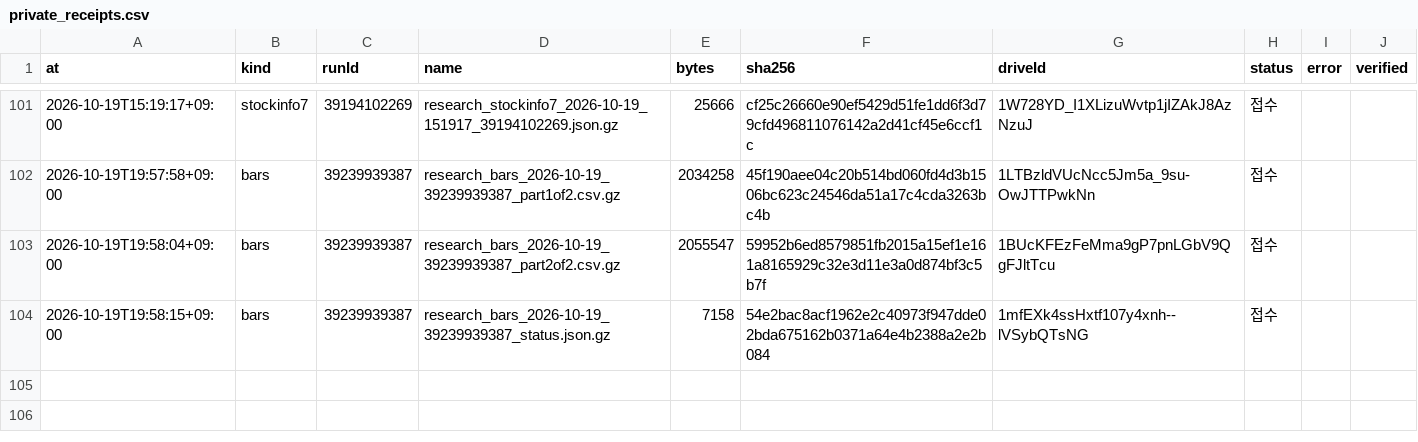
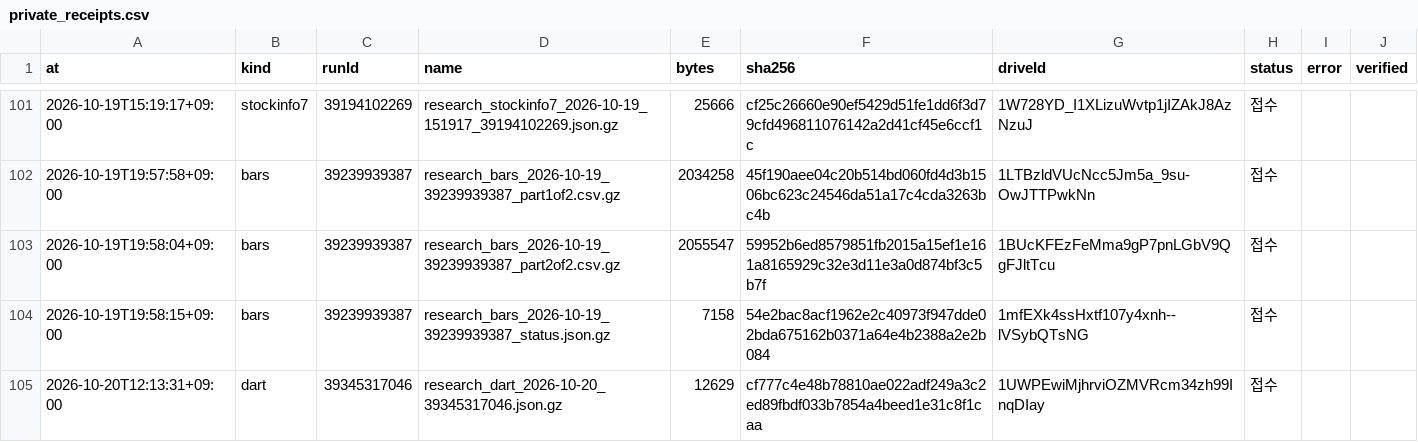
Before and after one commit to Hyeokgi/stock-omakase, a CSV file: data/research_runs/private_receipts.csv, drawn as a sheet; only a part is shown, gaps mark what is left out.

```diff
--- a/data/research_runs/private_receipts.csv
+++ b/data/research_runs/private_receipts.csv
@@ -104 +104,2 @@ at,kind,runId,name,bytes,sha256,driveId,status,error,verified
 2026-10-19T19:58:15+09:00,bars,39239939387,research_bars_2026-10-19_39239939387_status.json.gz,7158,54e2bac8acf1962e2c40973f947dde02bda675162b0371a64e4b2388a2e2b084,1mfEXk4ssHxtf107y4xnh--lVSybQTsNG,접수,,
+2026-10-20T12:13:31+09:00,dart,39345317046,research_dart_2026-10-20_39345317046.json.gz,12629,cf777c4e48b78810ae022adf249a3c2ed89fbdf033b7854a4beed1e31c8f1caa,1UWPEwiMjhrviOZMVRcm34zh99InqDIay,접수,,
```
Also changed, not shown: data/research_runs/dart_runs.csv.
